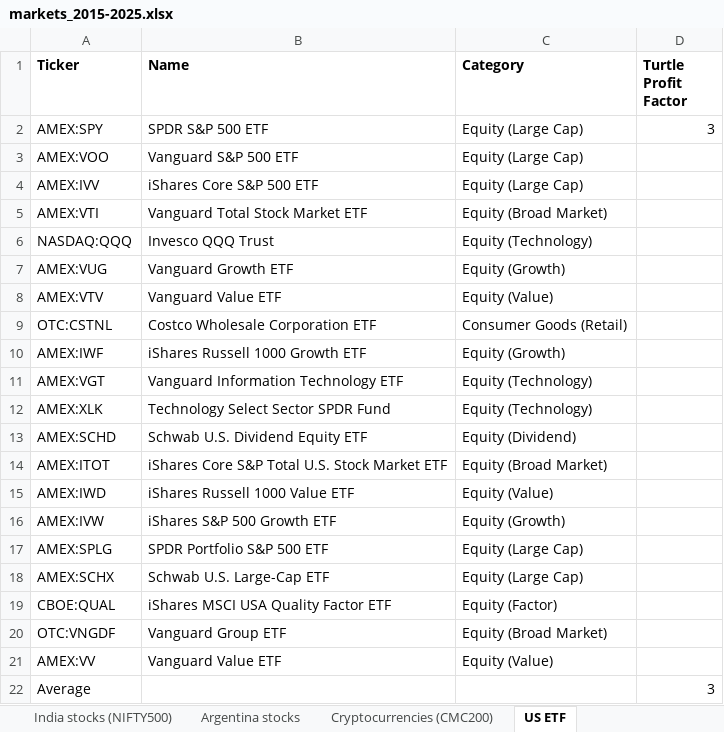
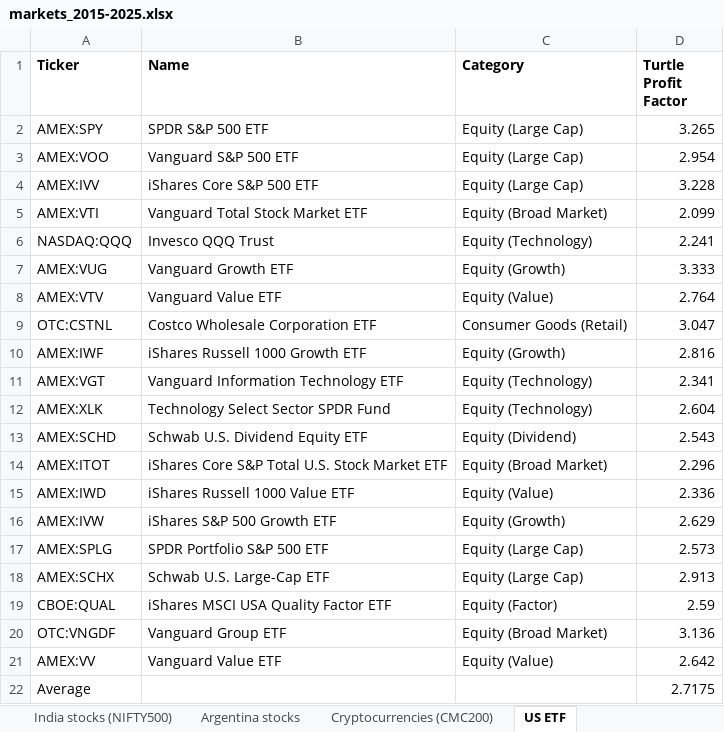
Before and after one commit to GeorgeFreelanceDeveloper/trend-follow.io, an Excel workbook: docs/reports/markets_2015-2025.xlsx, sheet US ETF, drawn as a sheet; values as stored, in another font and other column widths than the file's, no borders; the diff names each change by its address in the sheet, - before the commit and + after, or states it on an @@ line.

Commit message:
web: update markets add profit factor

```diff
--- a/docs/reports/markets_2015-2025.xlsx (sheet US ETF)
+++ b/docs/reports/markets_2015-2025.xlsx (sheet US ETF)
-D2 (Turtle Profit Factor): 3
+D2 (Turtle Profit Factor): 3.265
-D3 (Turtle Profit Factor): (empty)
+D3 (Turtle Profit Factor): 2.954
-D4 (Turtle Profit Factor): (empty)
+D4 (Turtle Profit Factor): 3.228
-D5 (Turtle Profit Factor): (empty)
+D5 (Turtle Profit Factor): 2.099
-D6 (Turtle Profit Factor): (empty)
+D6 (Turtle Profit Factor): 2.241
-D7 (Turtle Profit Factor): (empty)
+D7 (Turtle Profit Factor): 3.333
-D8 (Turtle Profit Factor): (empty)
+D8 (Turtle Profit Factor): 2.764
-D9 (Turtle Profit Factor): (empty)
+D9 (Turtle Profit Factor): 3.047
-D10 (Turtle Profit Factor): (empty)
+D10 (Turtle Profit Factor): 2.816
-D11 (Turtle Profit Factor): (empty)
+D11 (Turtle Profit Factor): 2.341
-D12 (Turtle Profit Factor): (empty)
+D12 (Turtle Profit Factor): 2.604
-D13 (Turtle Profit Factor): (empty)
+D13 (Turtle Profit Factor): 2.543
-D14 (Turtle Profit Factor): (empty)
+D14 (Turtle Profit Factor): 2.296
-D15 (Turtle Profit Factor): (empty)
+D15 (Turtle Profit Factor): 2.336
-D16 (Turtle Profit Factor): (empty)
+D16 (Turtle Profit Factor): 2.629
-D17 (Turtle Profit Factor): (empty)
+D17 (Turtle Profit Factor): 2.573
-D18 (Turtle Profit Factor): (empty)
+D18 (Turtle Profit Factor): 2.913
-D19 (Turtle Profit Factor): (empty)
+D19 (Turtle Profit Factor): 2.59
-D20 (Turtle Profit Factor): (empty)
+D20 (Turtle Profit Factor): 3.136
-D21 (Turtle Profit Factor): (empty)
+D21 (Turtle Profit Factor): 2.642
-D22 (Turtle Profit Factor): 3
+D22 (Turtle Profit Factor): 2.7175
```
Also changed, not shown: sheet India stocks (NIFTY500), sheet Argentina stocks, sheet Cryptocurrencies (CMC200), 14 other files.
